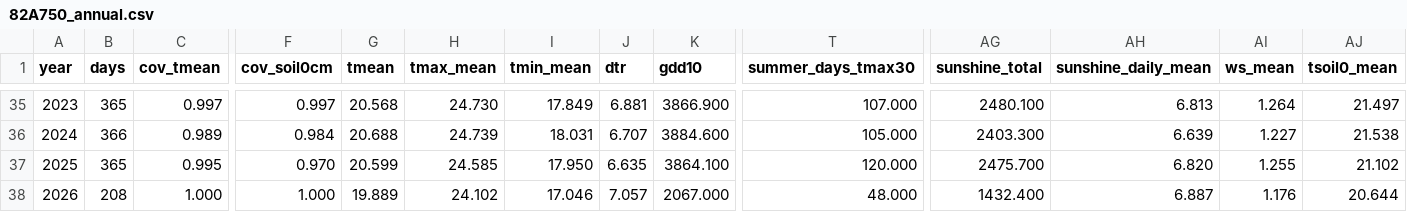
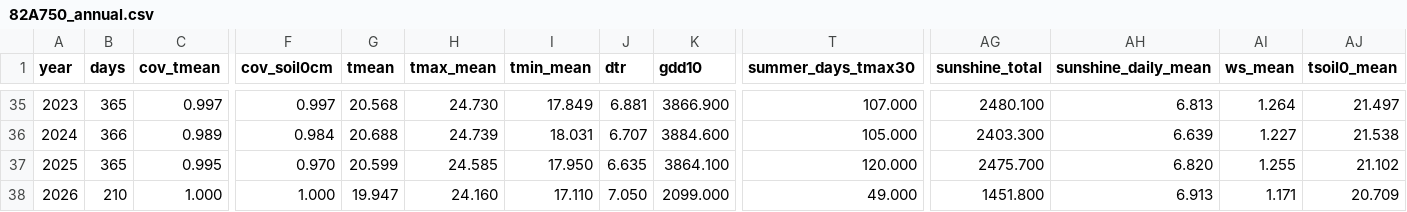
Before and after one commit to BunnyTailGra22/Five-Great-Elements, a CSV file: data/processed/82A750_annual.csv, drawn as a sheet; only a part is shown, gaps mark what is left out; the diff names each change by its address in the sheet, - before the commit and + after, or states it on an @@ line.

```diff
--- a/data/processed/82A750_annual.csv
+++ b/data/processed/82A750_annual.csv
-B38 (days): 208
+B38 (days): 210
-G38 (tmean): 19.889
+G38 (tmean): 19.947
-H38 (tmax_mean): 24.102
+H38 (tmax_mean): 24.160
-I38 (tmin_mean): 17.046
+I38 (tmin_mean): 17.110
-J38 (dtr): 7.057
+J38 (dtr): 7.050
-K38 (gdd10): 2067.000
+K38 (gdd10): 2099.000
-T38 (summer_days_tmax30): 48.000
+T38 (summer_days_tmax30): 49.000
-AG38 (sunshine_total): 1432.400
+AG38 (sunshine_total): 1451.800
-AH38 (sunshine_daily_mean): 6.887
+AH38 (sunshine_daily_mean): 6.913
-AI38 (ws_mean): 1.176
+AI38 (ws_mean): 1.171
-AJ38 (tsoil0_mean): 20.644
+AJ38 (tsoil0_mean): 20.709
```
Also changed, not shown: data/processed/466930_annual.csv, data/processed/82A750_coverage.csv, 10 other files.
